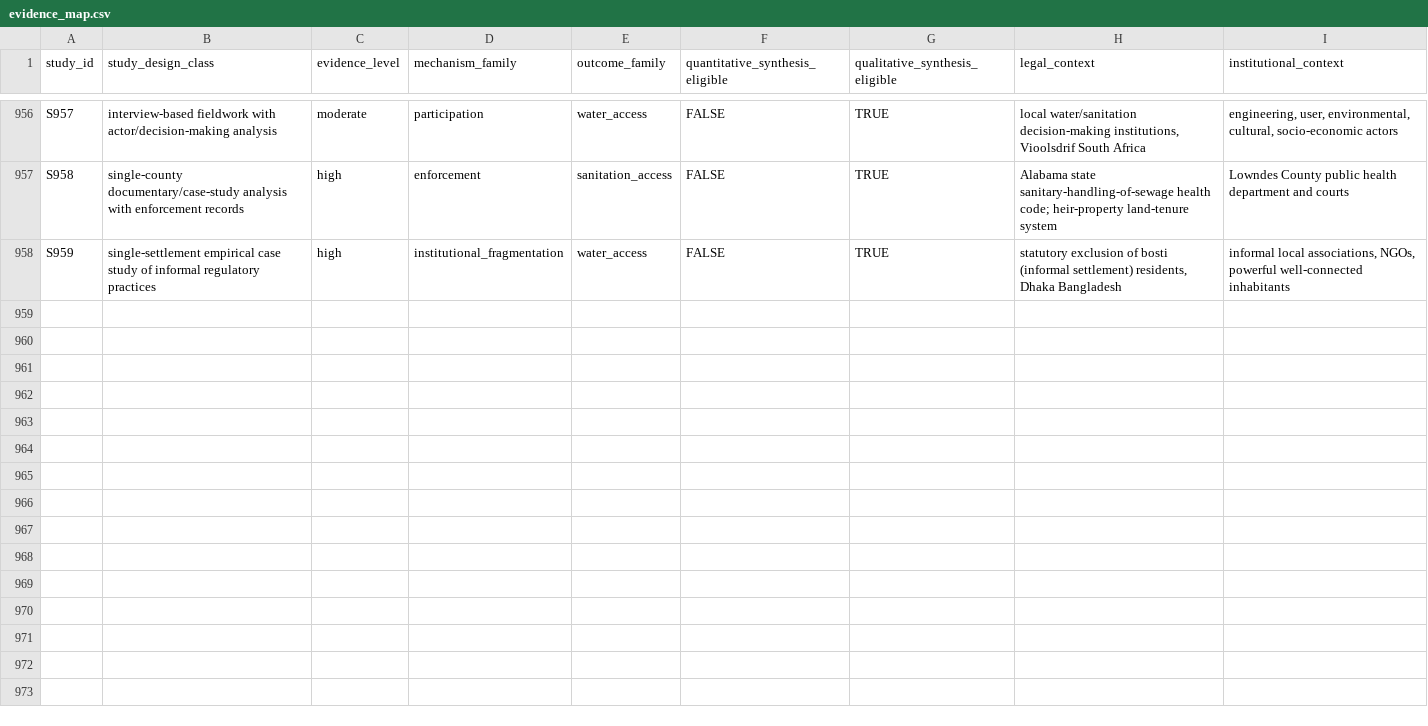
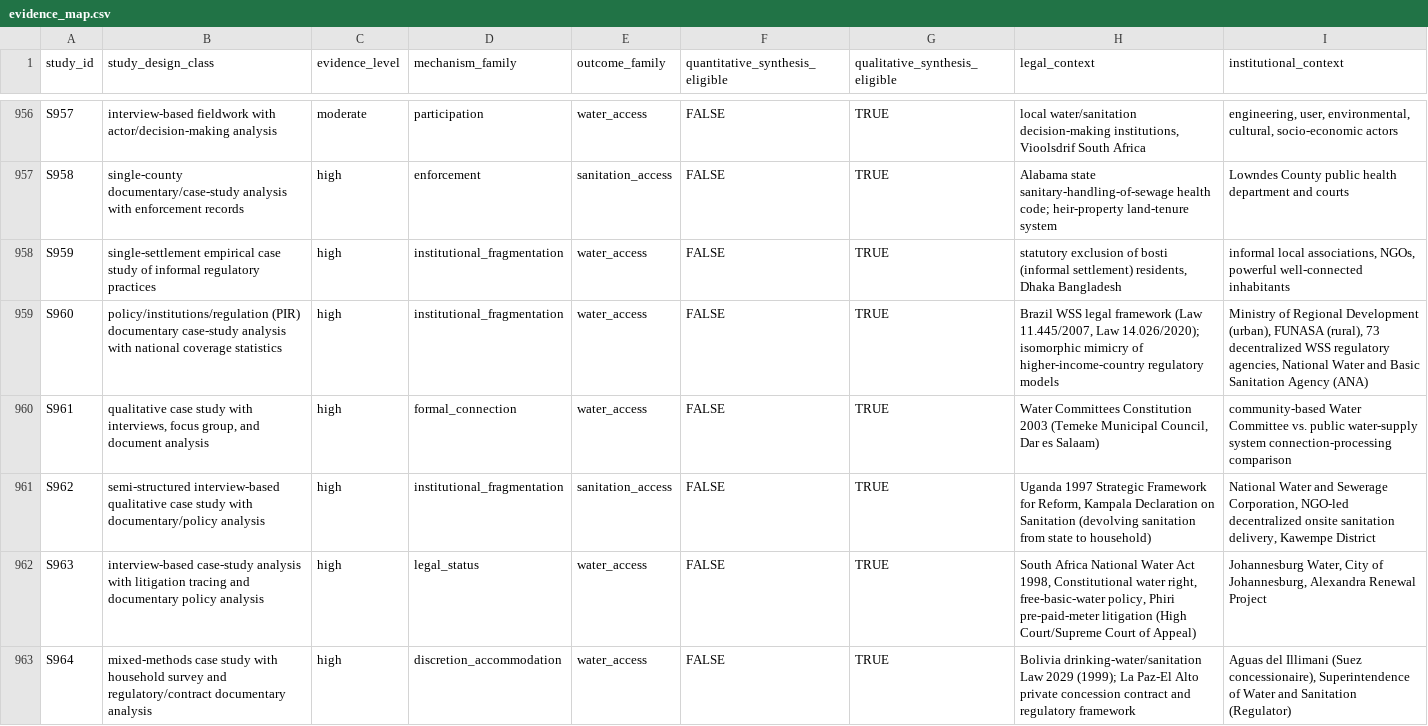
Before and after one commit to jrklaus8/water-law-dataset, a CSV file: legal-last-mile-systematic-review/05_analysis/descriptive/evidence_map.csv, drawn as a sheet; only a part is shown, gaps mark what is left out.

```diff
--- a/legal-last-mile-systematic-review/05_analysis/descriptive/evidence_map.csv
+++ b/legal-last-mile-systematic-review/05_analysis/descriptive/evidence_map.csv
@@ -958 +958,6 @@ S958,single-county documentary/case-study analysis with enforcement records,high
 S959,single-settlement empirical case study of informal regulatory practices,high,institutional_fragmentation,water_access,FALSE,TRUE,"statutory exclusion of bosti (informal settlement) residents, Dhaka Bangladesh","informal local associations, NGOs, powerful well-connected inhabitants"
+S960,policy/institutions/regulation (PIR) documentary case-study analysis with national coverage statistics,high,institutional_fragmentation,water_access,FALSE,TRUE,"Brazil WSS legal framework (Law 11.445/2007, Law 14.026/2020); isomorphic mimicry of higher-income-country regulatory models","Ministry of Regional Development (urban), FUNASA (rural), 73 decentralized WSS regulatory agencies, National Water and Basic Sanitation Agency (ANA)"
+S961,"qualitative case study with interviews, focus group, and document analysis",high,formal_connection,water_access,FALSE,TRUE,"Water Committees Constitution 2003 (Temeke Municipal Council, Dar es Salaam)",community-based Water Committee vs. public water-supply system connection-processing comparison
+S962,semi-structured interview-based qualitative case study with documentary/policy analysis,high,institutional_fragmentation,sanitation_access,FALSE,TRUE,"Uganda 1997 Strategic Framework for Reform, Kampala Declaration on Sanitation (devolving sanitation from state to household)","National Water and Sewerage Corporation, NGO-led decentralized onsite sanitation delivery, Kawempe District"
+S963,interview-based case-study analysis with litigation tracing and documentary policy analysis,high,legal_status,water_access,FALSE,TRUE,"South Africa National Water Act 1998, Constitutional water right, free-basic-water policy, Phiri pre-paid-meter litigation (High Court/Supreme Court of Appeal)","Johannesburg Water, City of Johannesburg, Alexandra Renewal Project"
+S964,mixed-methods case study with household survey and regulatory/contract documentary analysis,high,discretion_accommodation,water_access,FALSE,TRUE,Bolivia drinking-water/sanitation Law 2029 (1999); La Paz-El Alto private concession contract and regulatory framework,"Aguas del Illimani (Suez concessionaire), Superintendence of Water and Sanitation (Regulator)"
```
Also changed, not shown: legal-last-mile-systematic-review/02_screening/exclusion_log/exclusion_log.csv, legal-last-mile-systematic-review/02_screening/full_text/full_text_retrieval_queue.csv, 6 other files.
